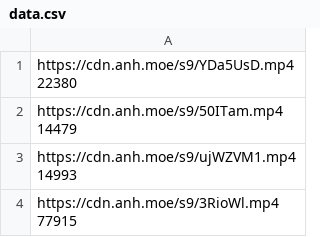
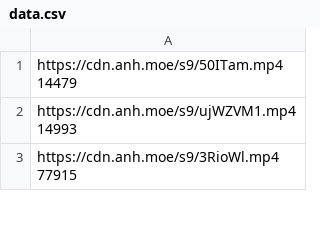
Before and after one commit to gx288/xammm, a CSV file: data.csv, drawn as a sheet; only a part is shown; ↵ is a line break in a cell; the diff names each change by its address in the sheet, - before the commit and + after, or states it on an @@ line.

```diff
--- a/data.csv
+++ b/data.csv
-row 1: https://cdn.anh.moe/s9/YDa5UsD.mp4 ↵ 22380
```
